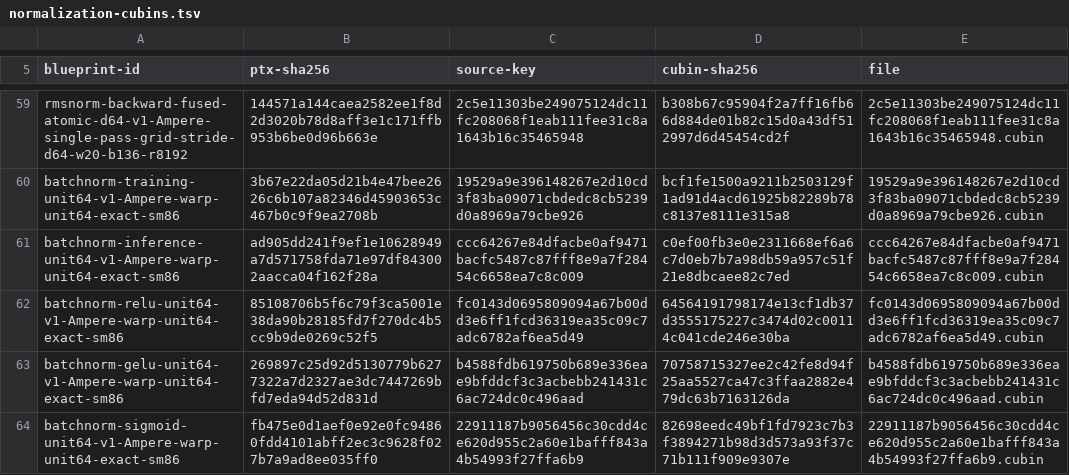
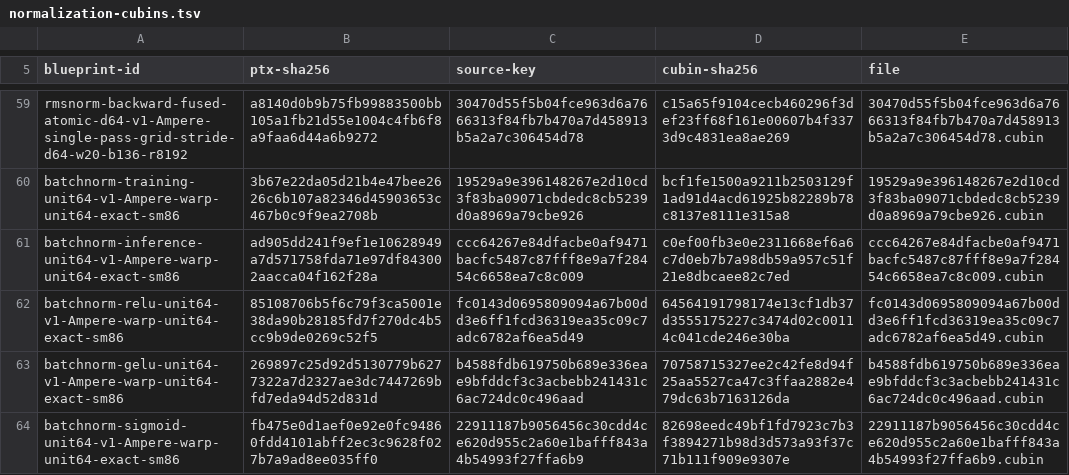
Before and after one commit to ooples/AiDotNet.Tensors, a TSV file: src/AiDotNet.Tensors/Engines/DirectGpu/CUDA/Ptx/Artifacts/sm86/normalization-cubins.tsv, drawn as a sheet; only a part is shown, gaps mark what is left out; the diff covers the shown part only; the diff names each change by its address in the sheet, - before the commit and + after, or states it on an @@ line.

```diff
--- a/src/AiDotNet.Tensors/Engines/DirectGpu/CUDA/Ptx/Artifacts/sm86/normalization-cubins.tsv
+++ b/src/AiDotNet.Tensors/Engines/DirectGpu/CUDA/Ptx/Artifacts/sm86/normalization-cubins.tsv
-B59 (ptx-sha256): 144571a144caea2582ee1f8d2d3020b78d8aff3e1c171ffb953b6be0d96b663e
+B59 (ptx-sha256): a8140d0b9b75fb99883500bb105a1fb21d55e1004c4fb6f8a9faa6d44a6b9272
-C59 (source-key): 2c5e11303be249075124dc11fc208068f1eab111fee31c8a1643b16c35465948
+C59 (source-key): 30470d55f5b04fce963d6a7666313f84fb7b470a7d458913b5a2a7c306454d78
-D59 (cubin-sha256): b308b67c95904f2a7ff16fb66d884de01b82c15d0a43df512997d6d45454cd2f
+D59 (cubin-sha256): c15a65f9104cecb460296f3def23ff68f161e00607b4f3373d9c4831ea8ae269
-E59 (file): 2c5e11303be249075124dc11fc208068f1eab111fee31c8a1643b16c35465948.cubin
+E59 (file): 30470d55f5b04fce963d6a7666313f84fb7b470a7d458913b5a2a7c306454d78.cubin
```
Also changed, not shown: 32 edited cells elsewhere in this file, 23 other files.
